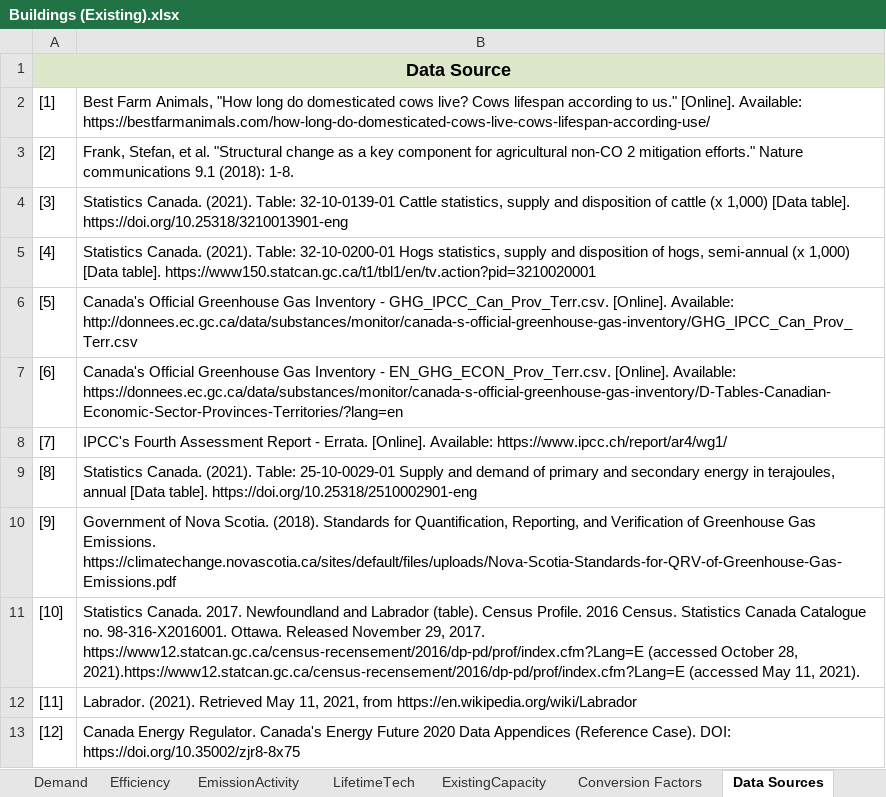
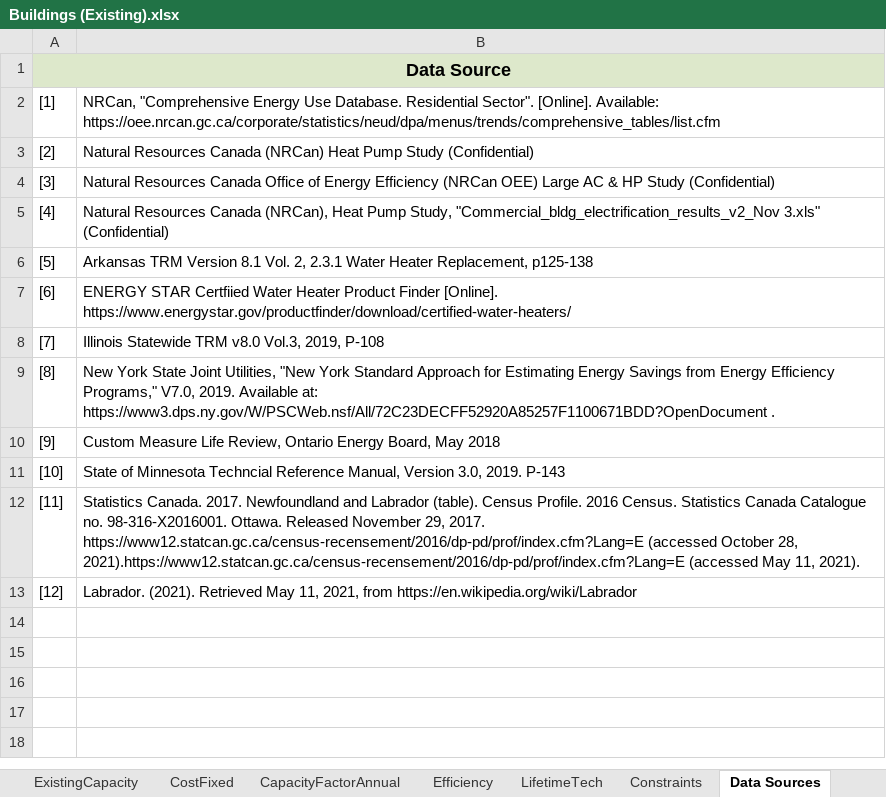
Before and after one commit to NetZeroAtlantic/ACES-Data, an Excel workbook: Excel Workbooks/Buildings (Existing).xlsx, sheet Data Sources, drawn as a sheet; values as stored, in another font and other column widths than the file's, no borders; the diff names each change by its address in the sheet, - before the commit and + after, or states it on an @@ line.

```diff
--- a/Excel Workbooks/Buildings (Existing).xlsx (sheet Data Sources)
+++ b/Excel Workbooks/Buildings (Existing).xlsx (sheet Data Sources)
-sheet tab: Demand
-sheet tab: EmissionActivity
+sheet tab: CapacityFactorAnnual
+sheet tab: Constraints
@@ sheet tab order changed: ExistingCapacity | CostFixed | CapacityFactorAnnual | Efficiency | LifetimeTech | Constraints | Data Sources @@
-B2: Best Farm Animals, "How long do domesticated cows live? Cows lifespan according to us." [Online]. Available: https://bestfarmanimals.com/how-long-do-domesticated-cows-live-cows-lifespan-according-use/
+B2: NRCan, "Comprehensive Energy Use Database. Residential Sector". [Online]. Available: https://oee.nrcan.gc.ca/corporate/statistics/neud/dpa/menus/trends/comprehensive_tables/list.cfm
-B3: Frank, Stefan, et al. "Structural change as a key component for agricultural non-CO 2 mitigation efforts." Nature communications 9.1 (2018): 1-8.
+B3: Natural Resources Canada (NRCan) Heat Pump Study (Confidential)
-B4: Statistics Canada. (2021). Table: 32-10-0139-01 Cattle statistics, supply and disposition of cattle (x 1,000) [Data table]. https://doi.org/10.25318/3210013901-eng
+B4: Natural Resources Canada Office of Energy Efficiency (NRCan OEE) Large AC & HP Study (Confidential)
-B5: Statistics Canada. (2021). Table: 32-10-0200-01 Hogs statistics, supply and disposition of hogs, semi-annual (x 1,000) [Data table]. https://www150.statcan.gc.ca/t1/tbl1/en/tv.action?pid=3210020001
+B5: Natural Resources Canada (NRCan), Heat Pump Study, "Commercial_bldg_electrification_results_v2_Nov 3.xls" (Confidential)
-B6: Canada's Official Greenhouse Gas Inventory - GHG_IPCC_Can_Prov_Terr.csv. [Online]. Available: http://donnees.ec.gc.ca/data/substances/monitor/canada-s-official-greenhouse-gas-inventory/GHG_IPCC_Can_Prov_Terr.csv
+B6: Arkansas TRM Version 8.1 Vol. 2, 2.3.1 Water Heater Replacement, p125-138
-B7: Canada's Official Greenhouse Gas Inventory - EN_GHG_ECON_Prov_Terr.csv. [Online]. Available: https://donnees.ec.gc.ca/data/substances/monitor/canada-s-official-greenhouse-gas-inventory/D-Tables-Canadian-Economic-Sector-Provinces-Territories/?lang=en
+B7: ENERGY STAR Certfiied Water Heater Product Finder [Online]. https://www.energystar.gov/productfinder/download/certified-water-heaters/
-B8: IPCC's Fourth Assessment Report - Errata. [Online]. Available: https://www.ipcc.ch/report/ar4/wg1/
+B8: Illinois Statewide TRM v8.0 Vol.3, 2019, P-108
-B9: Statistics Canada. (2021). Table: 25-10-0029-01 Supply and demand of primary and secondary energy in terajoules, annual [Data table]. https://doi.org/10.25318/2510002901-eng
+B9: New York State Joint Utilities, "New York Standard Approach for Estimating Energy Savings from Energy Efficiency Programs," V7.0, 2019. Available at: https://www3.dps.ny.gov/W/PSCWeb.nsf/All/72C23DECFF52920A85257F1100671BDD?OpenDocument .
-B10: Government of Nova Scotia. (2018). Standards for Quantification, Reporting, and Verification of Greenhouse Gas Emissions. https://climatechange.novascotia.ca/sites/default/files/uploads/Nova-Scotia-Standards-for-QRV-of-Greenhouse-Gas-Emissions.pdf
+B10: Custom Measure Life Review, Ontario Energy Board, May 2018
-B11: Statistics Canada. 2017. Newfoundland and Labrador (table). Census Profile. 2016 Census. Statistics Canada Catalogue no. 98-316-X2016001. Ottawa. Released November 29, 2017. https://www12.statcan.gc.ca/census-recensement/2016/dp-pd/prof/index.cfm?Lang=E (accessed October 28, 2021).https://www12.statcan.gc.ca/census-recensement/2016/dp-pd/prof/index.cfm?Lang=E (accessed May 11, 2021).
+B11: State of Minnesota Techncial Reference Manual, Version 3.0, 2019. P-143
-B12: Labrador. (2021). Retrieved May 11, 2021, from https://en.wikipedia.org/wiki/Labrador
+B12: Statistics Canada. 2017. Newfoundland and Labrador (table). Census Profile. 2016 Census. Statistics Canada Catalogue no. 98-316-X2016001. Ottawa. Released November 29, 2017. https://www12.statcan.gc.ca/census-recensement/2016/dp-pd/prof/index.cfm?Lang=E (accessed October 28, 2021).https://www12.statcan.gc.ca/census-recensement/2016/dp-pd/prof/index.cfm?Lang=E (accessed May 11, 2021).
-B13: Canada Energy Regulator. Canada's Energy Future 2020 Data Appendices (Reference Case). DOI: https://doi.org/10.35002/zjr8-8x75
+B13: Labrador. (2021). Retrieved May 11, 2021, from https://en.wikipedia.org/wiki/Labrador
```
Also changed, not shown: sheet ExistingCapacity, sheet Efficiency, sheet CostFixed, sheet LifetimeTech, sheet Conversion Factors, sheet Technologies and Commodities, other sheet tabs, formulas that keep their value, Excel Workbooks/Buildings.xlsx.
